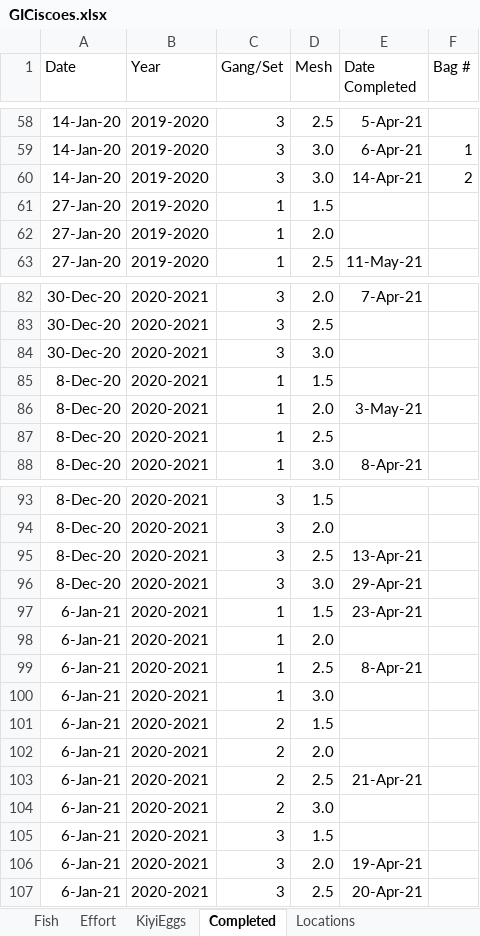
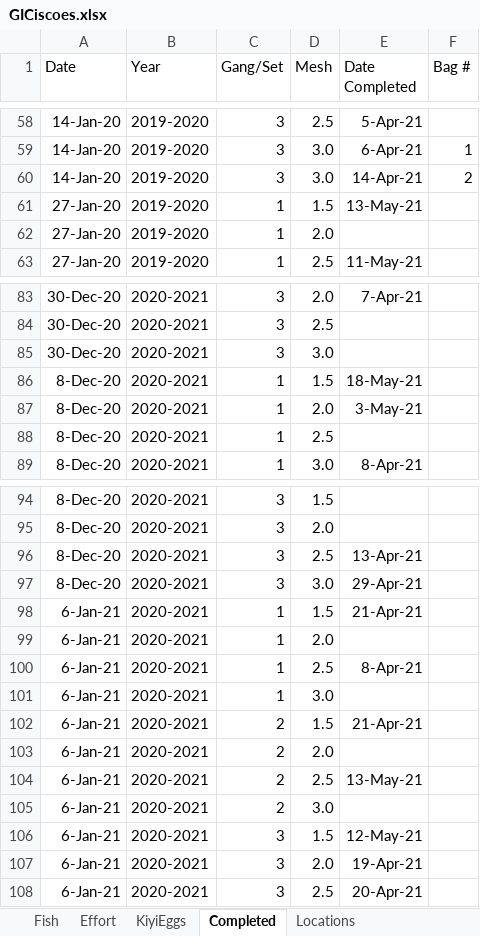
Before and after one commit to MarkRVinson/Kiyi-Reproductive-Biology, an Excel workbook: Data/GICiscoes.xlsx, sheet Completed, drawn as a sheet; only a part is shown, gaps mark what is left out; values as stored, in another font and other column widths than the file's, no borders; addresses are those after the commit; the diff covers the shown part only; the diff names each change by its address in the sheet, - before the commit and + after, or states it on an @@ line.

```diff
--- a/Data/GICiscoes.xlsx (sheet Completed)
+++ b/Data/GICiscoes.xlsx (sheet Completed)
-E61 (Date Completed): (empty)
+E61 (Date Completed): 13-May-21
-E86 (Date Completed): (empty)
+E86 (Date Completed): 18-May-21
-E98 (Date Completed): 23-Apr-21
+E98 (Date Completed): 21-Apr-21
-E102 (Date Completed): (empty)
+E102 (Date Completed): 21-Apr-21
-E104 (Date Completed): 21-Apr-21
+E104 (Date Completed): 13-May-21
-E106 (Date Completed): (empty)
+E106 (Date Completed): 12-May-21
```
Also changed, not shown: 14 added rows and 6 edited cells elsewhere in this sheet, sheet Fish, sheet Effort, hidden cells.
